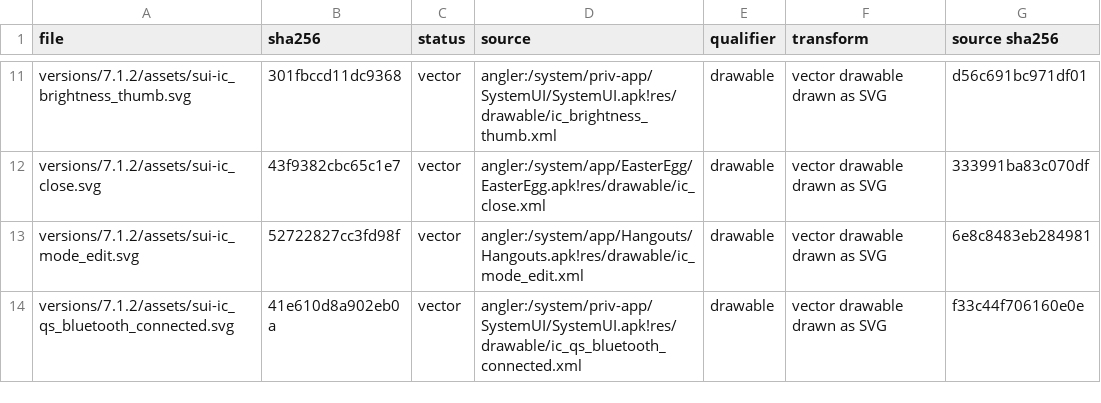
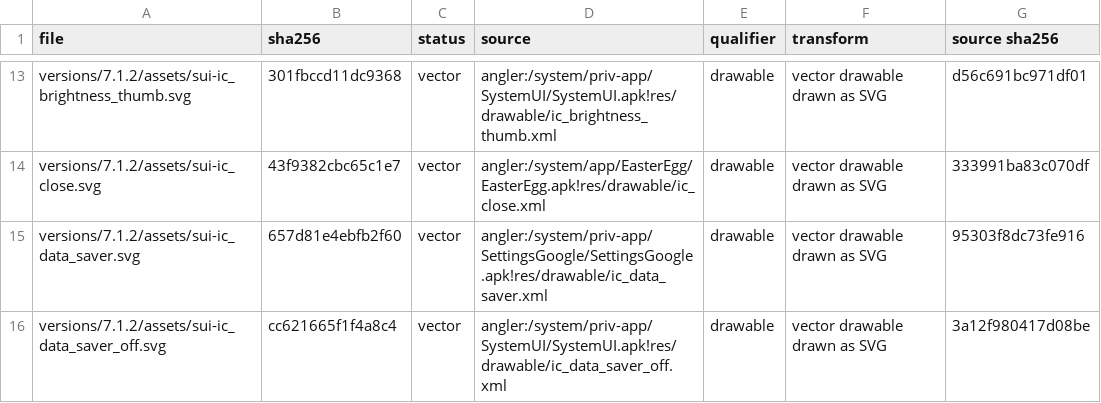
Before and after one commit to szabolevi98/android-time-machine, a TSV file: docs/reports/assets/7.1.2.tsv, drawn as a sheet; only a part is shown, gaps mark what is left out; the shorter side is filled out with more unchanged rows; the diff covers the shown part only; the diff names each change by its address in the sheet, - before the commit and + after, or states it on an @@ line.

Commit message:
Android 7.1.2 quick settings editor and the other stock tiles
QSCustomizer / TileAdapter from qs_customize_*.xml of N2G48C: drag to add, remove and reorder, Reset, the circular reveal; the
Location, Hotspot, Invert colors, Data Saver (with its first-use dialog) and Cast tiles, PagedTileLayout pages with the
PageIndicator past nine tiles; ng-dialog.js/css, the framework AlertDialog of N2G48C (popup_enter/exit_material fades).

```diff
--- a/docs/reports/assets/7.1.2.tsv
+++ b/docs/reports/assets/7.1.2.tsv
+row 15: versions/7.1.2/assets/sui-ic_data_saver.svg | 657d81e4ebfb2f60 | vector | angler:/system/priv-app/SettingsGoogle/SettingsGoogle.apk!res/drawable/ic_data_saver.xml | drawable | vector drawable drawn as SVG | 95303f8dc73fe916
+row 16: versions/7.1.2/assets/sui-ic_data_saver_off.svg | cc621665f1f4a8c4 | vector | angler:/system/priv-app/SystemUI/SystemUI.apk!res/drawable/ic_data_saver_off.xml | drawable | vector drawable drawn as SVG | 3a12f980417d08be
```
Also changed, not shown: 8 added rows elsewhere in this file, docs/data/ng-vectors-shade.tsv, docs/data/ng-vectors.tsv, 26 other files.
